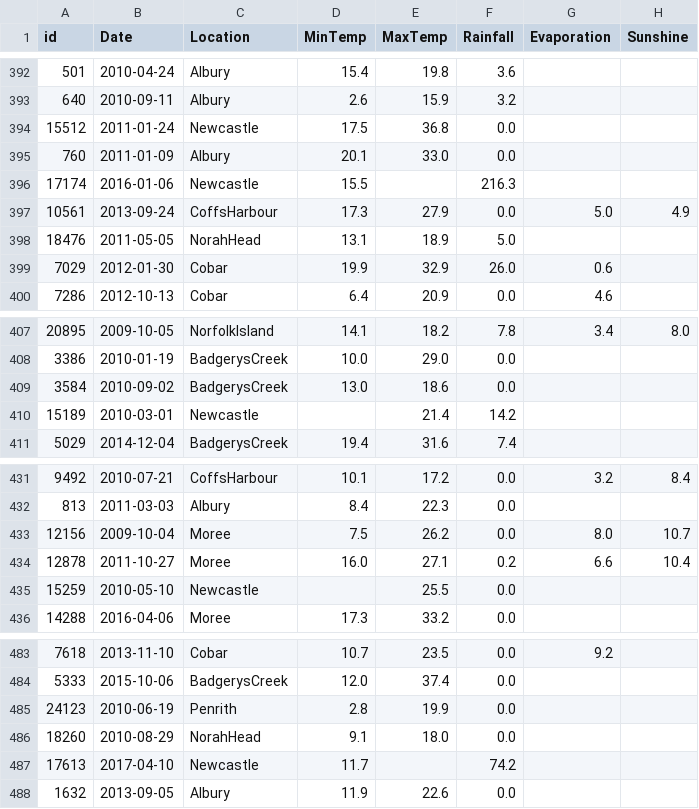
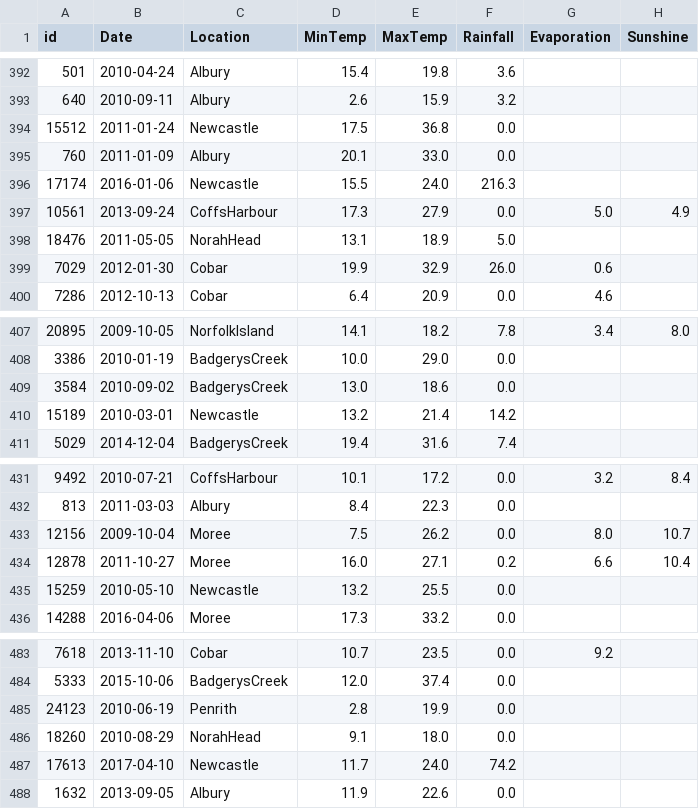
Before and after one commit to primihub/primihub, a CSV file: data/FL/preprocess/hfl/train/client2.csv, drawn as a sheet; only a part is shown, gaps mark what is left out; the diff covers the shown part only; the diff names each change by its address in the sheet, - before the commit and + after, or states it on an @@ line.

```diff
--- a/data/FL/preprocess/hfl/train/client2.csv
+++ b/data/FL/preprocess/hfl/train/client2.csv
-E396 (MaxTemp): (empty)
+E396 (MaxTemp): 24.0
-D410 (MinTemp): (empty)
+D410 (MinTemp): 13.2
-D435 (MinTemp): (empty)
+D435 (MinTemp): 13.2
-E487 (MaxTemp): (empty)
+E487 (MaxTemp): 24.0
```
Also changed, not shown: 5 edited cells elsewhere in this file, data/FL/preprocess/hfl/train/client1.csv, 29 other files.
